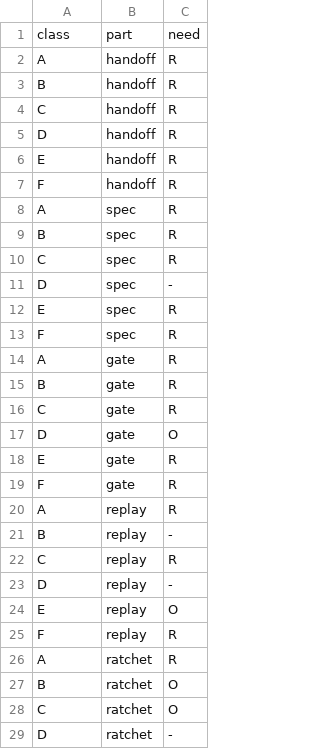
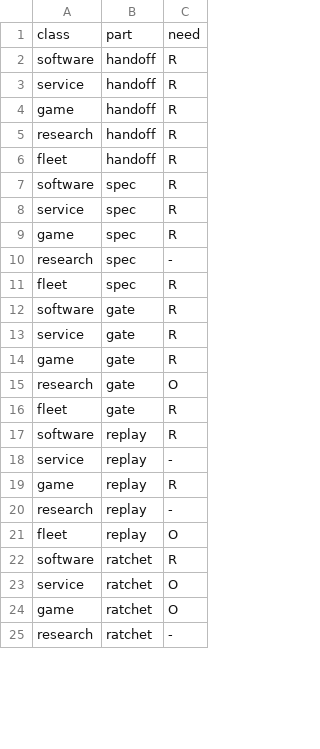
Before and after one commit to harveynguyen33/gobstack, a TSV file: manifest/classes.tsv, drawn as a sheet; only a part is shown; the diff covers the shown part only.

Commit message:
feat(w6): merge the desktop class into software - 5-class taxonomy (domain names), electron opt-in overlay
- manifest/classes.tsv: 60 rows (6 classes) -> 50 rows (software/service/game/
  research/fleet); F's column dropped (identical to A's on all 10 parts)
- presets: renamed to domain names (software/service/game/research/fleet.yaml);
  F-electron.yaml deleted, replaced by electron-overlay.yaml (F's config-key deltas)
- install: --class resolves via g_class_canon (words + A-E + app/agent/desktop),
  --electron renders the overlay, desktop/F alias auto-sets it; presets/<name>.yaml
- verify: reads class through g_class_canon (legacy A..F / old names resolve at
  read time, no record migration), reads electron:, PF-01 FAILs an electron repo
  with no declared host gate
- bans: electron:true unions BN-06..09 into the enabled set regardless of bans: list
- template: class comment to the 5 names + the electron: key

```diff
--- a/manifest/classes.tsv
+++ b/manifest/classes.tsv
@@ -1,29 +1,25 @@
 class	part	need
-A	handoff	R
-B	handoff	R
-C	handoff	R
-D	handoff	R
-E	handoff	R
-F	handoff	R
-A	spec	R
-B	spec	R
-C	spec	R
-D	spec	-
-E	spec	R
-F	spec	R
-A	gate	R
-B	gate	R
-C	gate	R
-D	gate	O
-E	gate	R
-F	gate	R
-A	replay	R
-B	replay	-
-C	replay	R
-D	replay	-
-E	replay	O
-F	replay	R
-A	ratchet	R
-B	ratchet	O
-C	ratchet	O
-D	ratchet	-
+software	handoff	R
+service	handoff	R
+game	handoff	R
+research	handoff	R
+fleet	handoff	R
+software	spec	R
+service	spec	R
+game	spec	R
+research	spec	-
+fleet	spec	R
+software	gate	R
+service	gate	R
+game	gate	R
+research	gate	O
+fleet	gate	R
+software	replay	R
+service	replay	-
+game	replay	R
+research	replay	-
+fleet	replay	O
+software	ratchet	R
+service	ratchet	O
+game	ratchet	O
+research	ratchet	-
```
Also changed, not shown: 6 removed rows and 26 edited cells elsewhere in this file, 11 other files.
